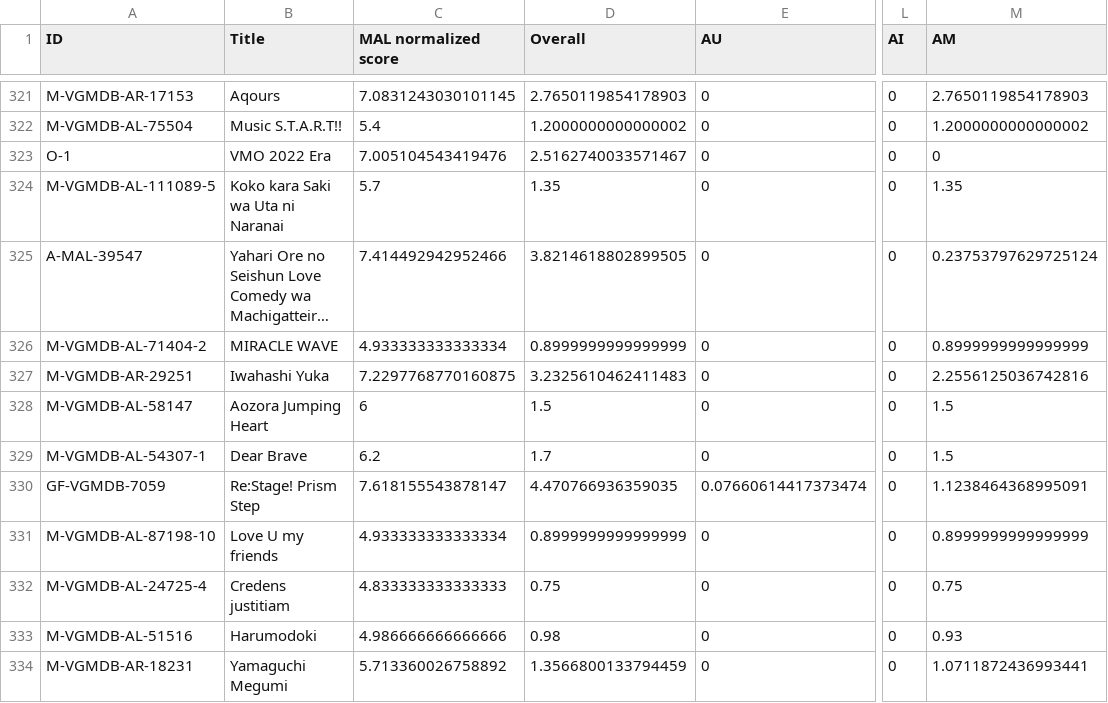
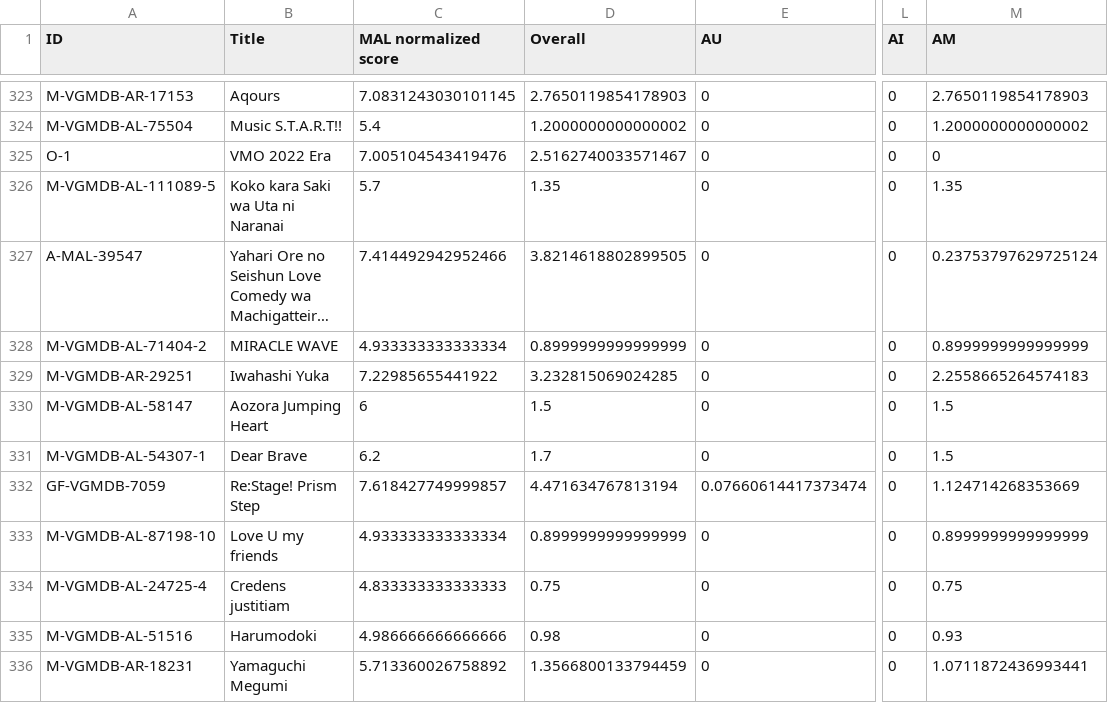
Before and after one commit to btmxh/nrs-impl, a CSV file: output/nrs.csv, drawn as a sheet; only a part is shown, gaps mark what is left out; long unchanged cells end in …; addresses are those after the commit; the diff covers the shown part only; the diff names each change by its address in the sheet, - before the commit and + after, or states it on an @@ line.

```diff
--- a/output/nrs.csv
+++ b/output/nrs.csv
-C329 (MAL normalized score): 7.2297768770160875
+C329 (MAL normalized score): 7.22985655441922
-D329 (Overall): 3.2325610462411483
+D329 (Overall): 3.232815069024285
-M329 (AM): 2.2556125036742816
+M329 (AM): 2.2558665264574183
-C332 (MAL normalized score): 7.618155543878147
+C332 (MAL normalized score): 7.618427749999857
-D332 (Overall): 4.470766936359035
+D332 (Overall): 4.471634767813194
-M332 (AM): 1.1238464368995091
+M332 (AM): 1.124714268353669
```
Also changed, not shown: 2 added rows and 150 edited cells elsewhere in this file, 6 other files.
